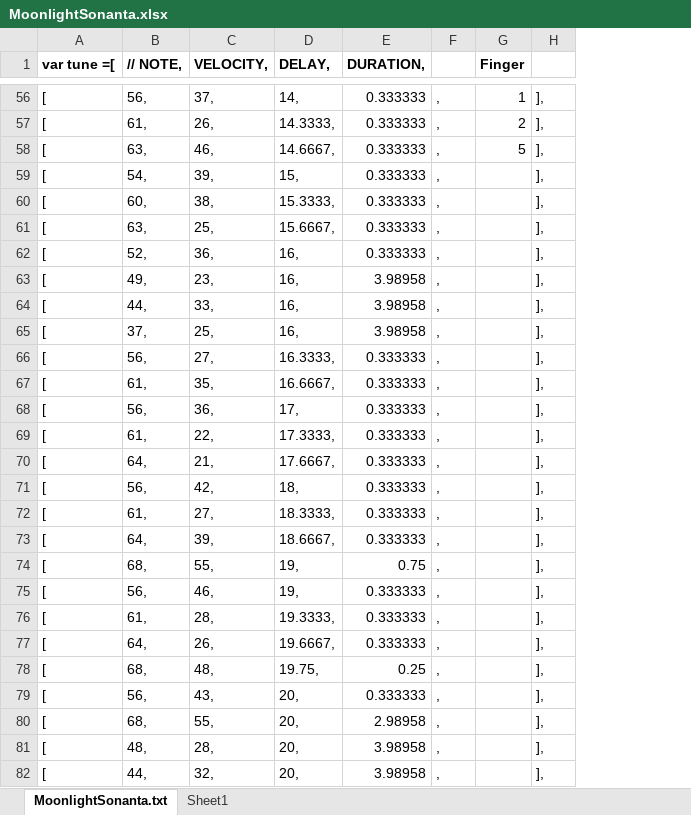
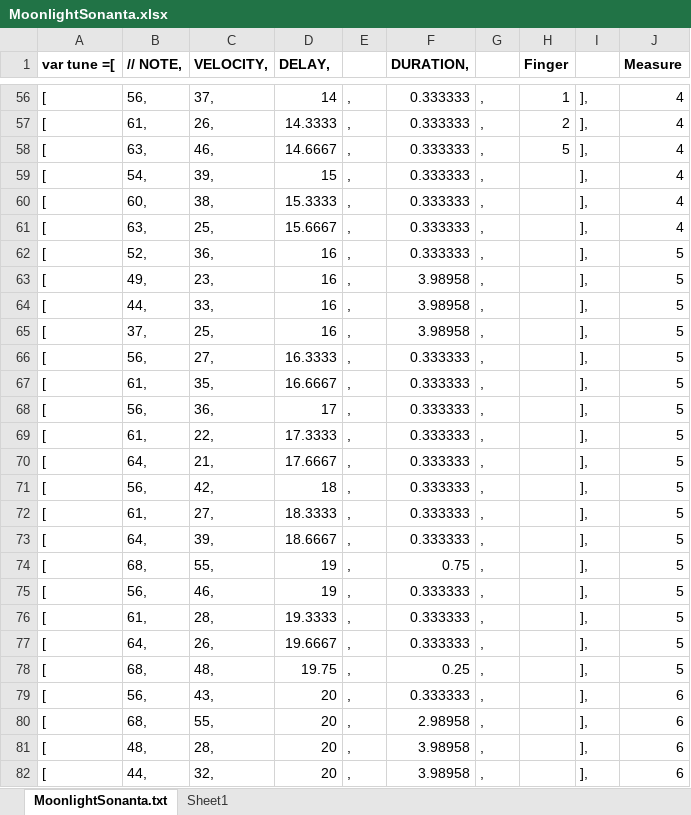
Before and after one commit to etayki/heyDude, an Excel workbook: midiParser/MoonlightSonanta.xlsx, sheet MoonlightSonanta.txt, drawn as a sheet; only a part is shown, gaps mark what is left out; values as stored, in another font and other column widths than the file's, no borders; the diff covers the shown part only; the diff names each change by its address in the sheet, - before the commit and + after, or states it on an @@ line.

```diff
--- a/midiParser/MoonlightSonanta.xlsx (sheet MoonlightSonanta.txt)
+++ b/midiParser/MoonlightSonanta.xlsx (sheet MoonlightSonanta.txt)
+column E, rows 56-82: all ,
+column J (Measure), rows 56-82: 4 | 4 | 4 | 4 | 4 | 4 | 5 | 5 | 5 | 5 | 5 | 5 | 5 | 5 | 5 | 5 | 5 | 5 | 5 | 5 | 5 | 5 | 5 | 6 | 6 | 6 | 6
-D56 (DELAY,): 14,
+D56 (DELAY,): 14
-D57 (DELAY,): 14.3333,
+D57 (DELAY,): 14.3333
-D58 (DELAY,): 14.6667,
+D58 (DELAY,): 14.6667
-D59 (DELAY,): 15,
+D59 (DELAY,): 15
-D60 (DELAY,): 15.3333,
+D60 (DELAY,): 15.3333
-D61 (DELAY,): 15.6667,
+D61 (DELAY,): 15.6667
-D62:D65 (DELAY,): 16,
+D62:D65 (DELAY,): 16
-D66 (DELAY,): 16.3333,
+D66 (DELAY,): 16.3333
-D67 (DELAY,): 16.6667,
+D67 (DELAY,): 16.6667
-D68 (DELAY,): 17,
+D68 (DELAY,): 17
-D69 (DELAY,): 17.3333,
+D69 (DELAY,): 17.3333
-D70 (DELAY,): 17.6667,
+D70 (DELAY,): 17.6667
-D71 (DELAY,): 18,
+D71 (DELAY,): 18
-D72 (DELAY,): 18.3333,
+D72 (DELAY,): 18.3333
-D73 (DELAY,): 18.6667,
+D73 (DELAY,): 18.6667
-D74:D75 (DELAY,): 19,
+D74:D75 (DELAY,): 19
-D76 (DELAY,): 19.3333,
+D76 (DELAY,): 19.3333
-D77 (DELAY,): 19.6667,
+D77 (DELAY,): 19.6667
-D78 (DELAY,): 19.75,
+D78 (DELAY,): 19.75
-D79:D82 (DELAY,): 20,
+D79:D82 (DELAY,): 20
```
Also changed, not shown: 1120 edited cells elsewhere in this sheet, sheet Sheet1, 2 other files.
